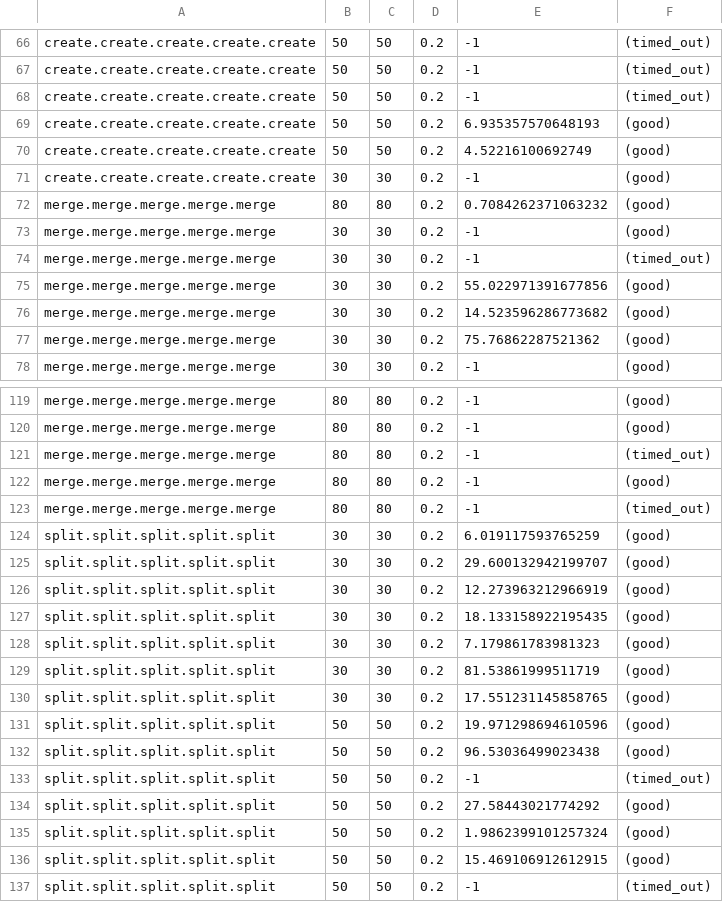
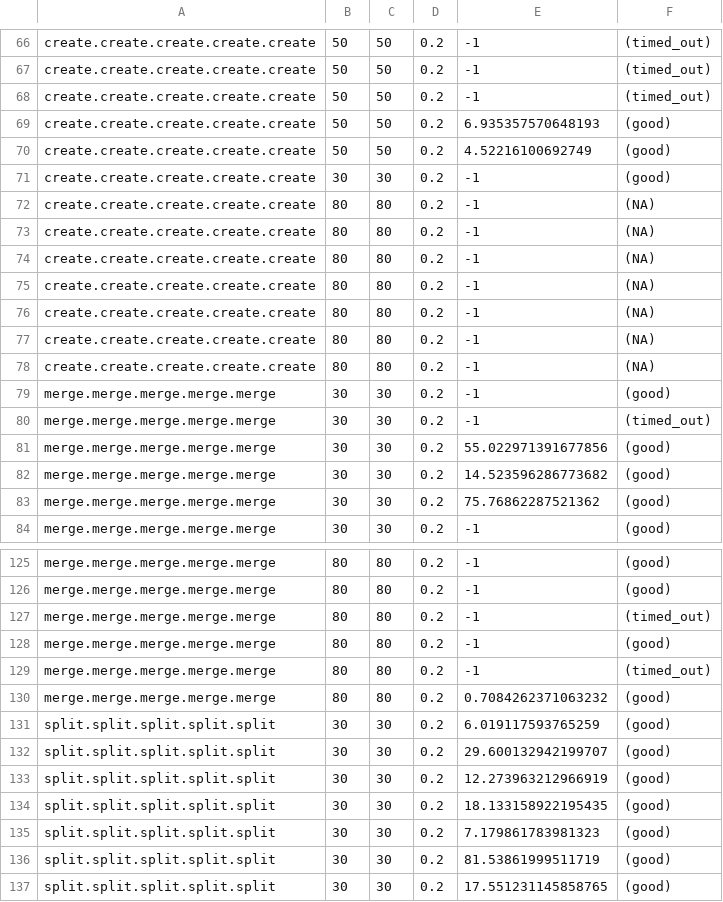
Before and after one commit to Diallo/Synthetic-Interface-Generator, a CSV file: results/experiments4.csv, drawn as a sheet; only a part is shown, gaps mark what is left out; the shorter side is filled out with more unchanged rows.

```diff
--- a/results/experiments4.csv
+++ b/results/experiments4.csv
@@ -71,3 +71,9 @@ create.create.create.create.create,50,50,0.2,4.52216100692749,(good)
 create.create.create.create.create,30,30,0.2,-1,(good)
-merge.merge.merge.merge.merge,80,80,0.2,0.7084262371063232,(good)
+create.create.create.create.create,80,80,0.2,-1,(NA)
+create.create.create.create.create,80,80,0.2,-1,(NA)
+create.create.create.create.create,80,80,0.2,-1,(NA)
+create.create.create.create.create,80,80,0.2,-1,(NA)
+create.create.create.create.create,80,80,0.2,-1,(NA)
+create.create.create.create.create,80,80,0.2,-1,(NA)
+create.create.create.create.create,80,80,0.2,-1,(NA)
 merge.merge.merge.merge.merge,30,30,0.2,-1,(good)
@@ -123,2 +129,3 @@ merge.merge.merge.merge.merge,80,80,0.2,-1,(good)
 merge.merge.merge.merge.merge,80,80,0.2,-1,(timed_out)
+merge.merge.merge.merge.merge,80,80,0.2,0.7084262371063232,(good)
 split.split.split.split.split,30,30,0.2,6.019117593765259,(good)
```
Also changed, not shown: 18 other files.
